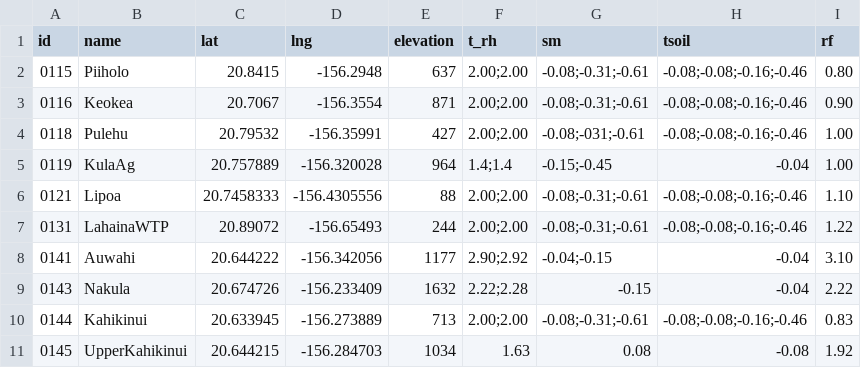
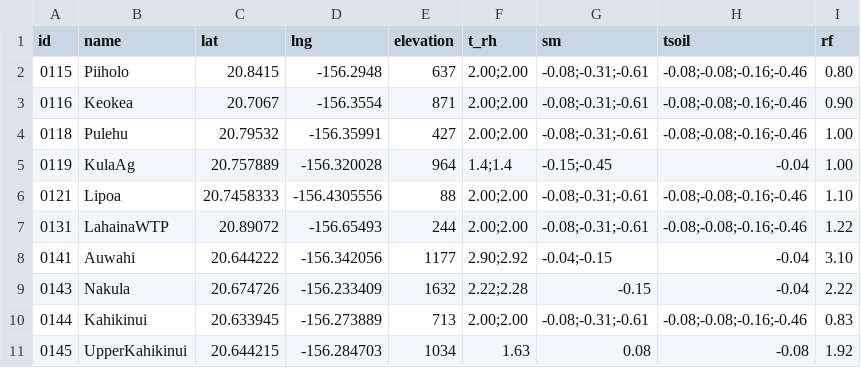
Before and after one commit to HCDP/loggernet_station_data, a CSV file: csv_data/metadata/metadata.csv, drawn as a sheet; only a part is shown; the diff covers the shown part only.

```diff
--- a/csv_data/metadata/metadata.csv
+++ b/csv_data/metadata/metadata.csv
@@ -3,3 +3,3 @@ id,name,lat,lng,elevation,t_rh,sm,tsoil,rf
 0116,Keokea,20.7067,-156.3554,871,2.00;2.00,-0.08;-0.31;-0.61,-0.08;-0.08;-0.16;-0.46,0.90
-0118,Pulehu,20.79532,-156.35991,427,2.00;2.00,-0.08;-031;-0.61,-0.08;-0.08;-0.16;-0.46,1.00
+0118,Pulehu,20.79532,-156.35991,427,2.00;2.00,-0.08;-0.31;-0.61,-0.08;-0.08;-0.16;-0.46,1.00
 0119,KulaAg,20.757889,-156.320028,964,1.4;1.4,-0.15;-0.45,-0.04,1.00
```
Also changed, not shown: 3 added rows, 1 removed row and 10 edited cells elsewhere in this file.
